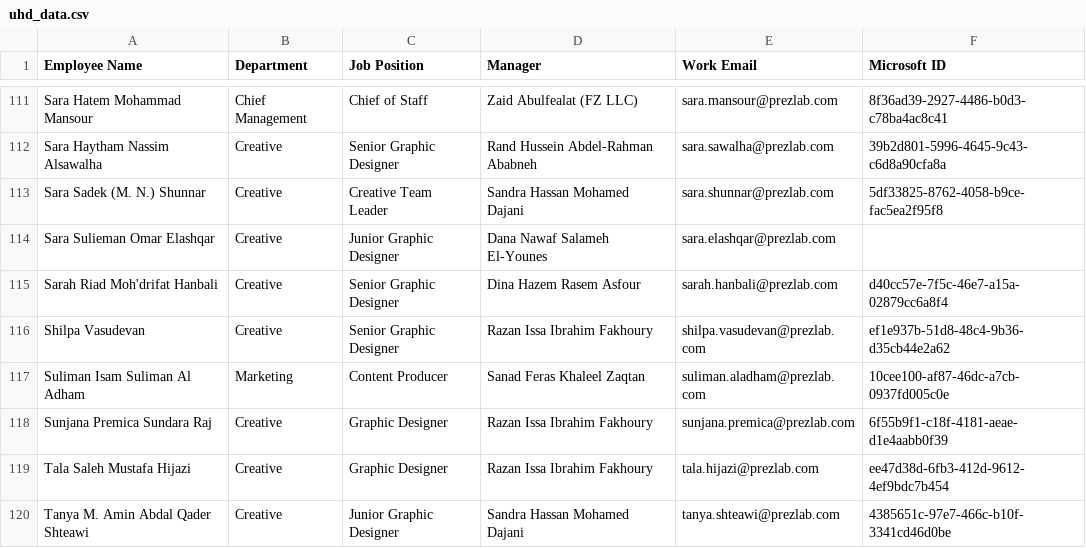
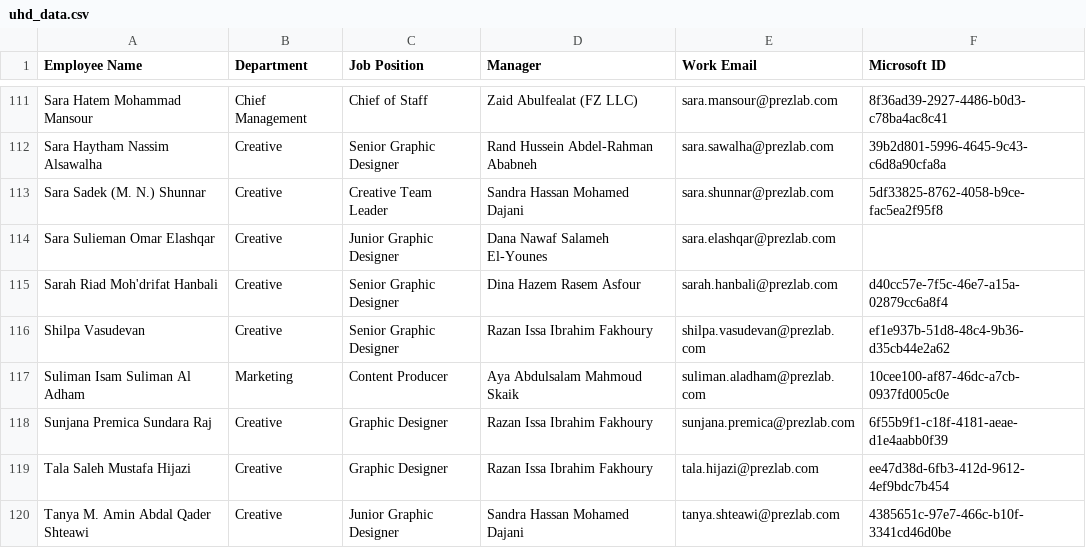
Before and after one commit to SFZPL/uhd, a CSV file: uhd_data.csv, drawn as a sheet; only a part is shown, gaps mark what is left out.

Commit message:
Add files via upload

```diff
--- a/uhd_data.csv
+++ b/uhd_data.csv
@@ -116,3 +116,3 @@ Sarah Riad Moh'drifat Hanbali,Creative,Senior Graphic Designer,Dina Hazem Rasem
 Shilpa Vasudevan,Creative,Senior Graphic Designer,Razan Issa Ibrahim Fakhoury,shilpa.vasudevan@prezlab.com,ef1e937b-51d8-48c4-9b36-d35cb44e2a62
-Suliman Isam Suliman Al Adham,Marketing,Content Producer,Sanad Feras Khaleel Zaqtan,suliman.aladham@prezlab.com,10cee100-af87-46dc-a7cb-0937fd005c0e
+Suliman Isam Suliman Al Adham,Marketing,Content Producer,Aya Abdulsalam Mahmoud Skaik,suliman.aladham@prezlab.com,10cee100-af87-46dc-a7cb-0937fd005c0e
 Sunjana Premica Sundara Raj,Creative,Graphic Designer,Razan Issa Ibrahim Fakhoury,sunjana.premica@prezlab.com,6f55b9f1-c18f-4181-aeae-d1e4aabb0f39
```
